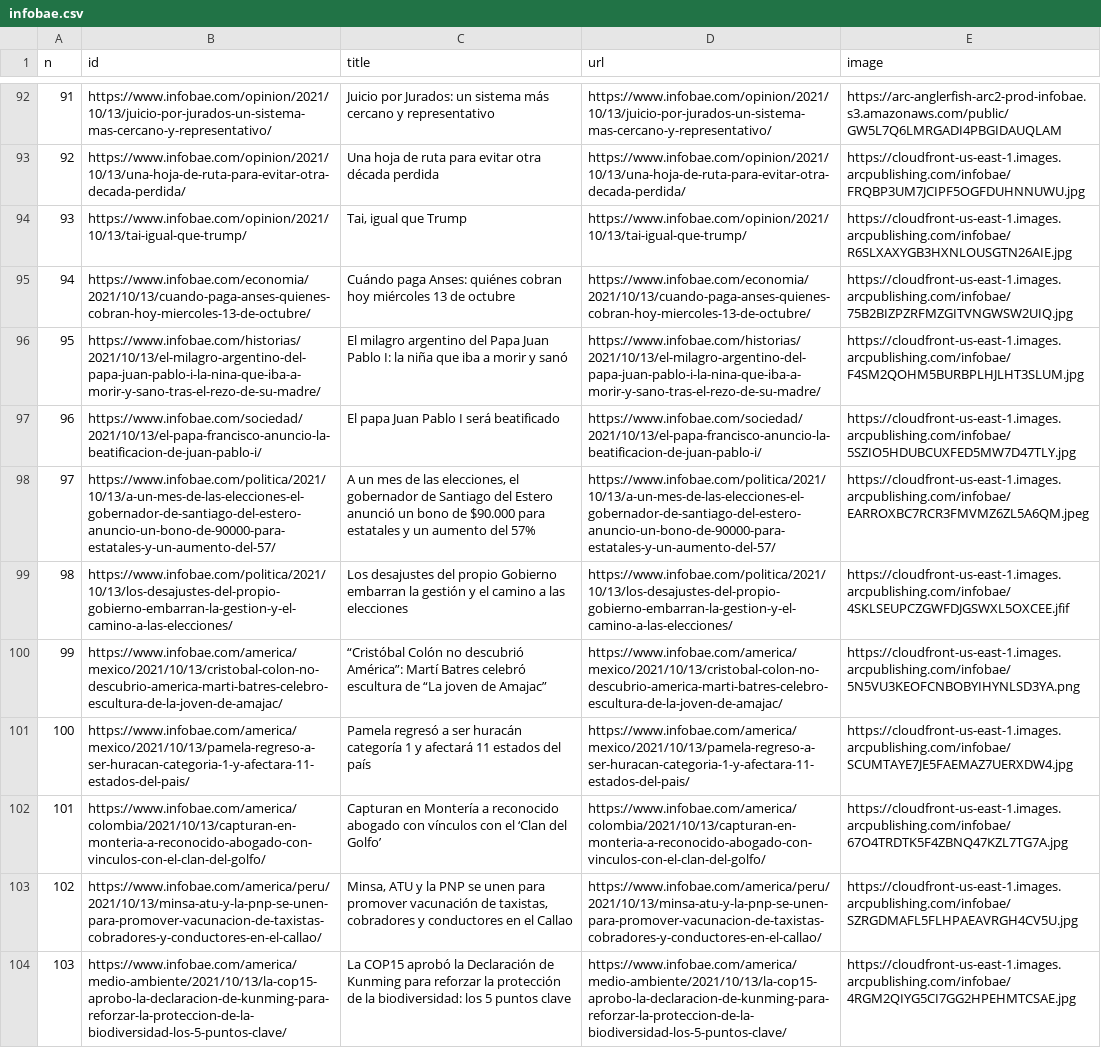
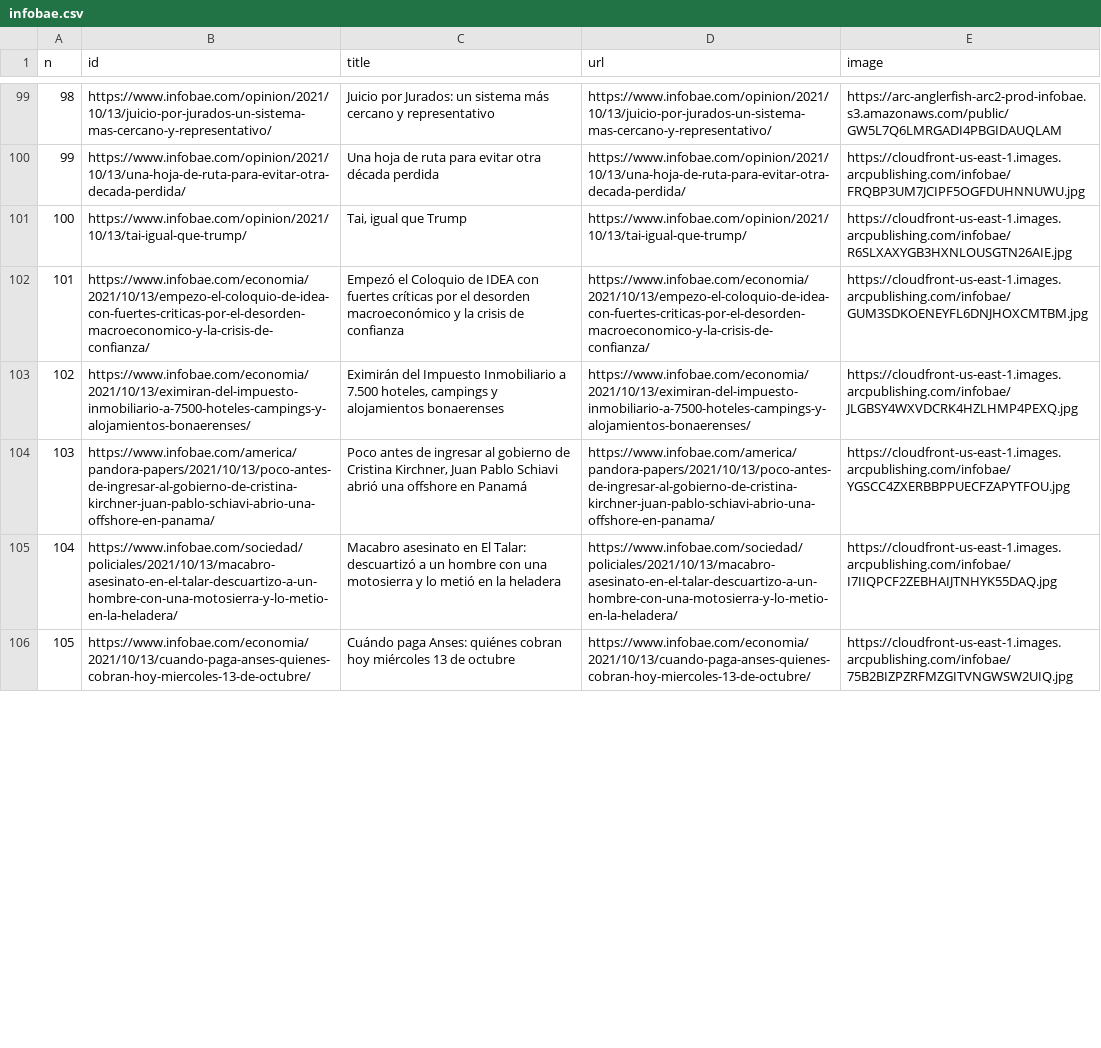
Before and after one commit to diffario/diarios, a CSV file: infobae.csv, drawn as a sheet; only a part is shown, gaps mark what is left out; removed rows and columns are numbered as before the commit, all else as after; the diff covers the shown part only; the diff names each change by its address in the sheet, - before the commit and + after, or states it on an @@ line.

```diff
--- a/infobae.csv
+++ b/infobae.csv
@@ column A (n) renumbered from row 12 down @@
+row 102: 101 | https://www.infobae.com/economia/2021/10/13/empezo-el-coloquio-de-idea-con-fuertes-criticas-por-el-desorden-macroeconomico-y-la-crisis-de-confianza/ | Empezó el Coloquio de IDEA con fuertes críticas por el desorden macroeconómico y la crisis de confianza | https://www.infobae.com/economia/2021/10/13/empezo-el-coloquio-de-idea-con-fuertes-criticas-por-el-desorden-macroeconomico-y-la-crisis-de-confianza/ | https://cloudfront-us-east-1.images.arcpublishing.com/infobae/GUM3SDKOENEYFL6DNJHOXCMTBM.jpg
+row 103: 102 | https://www.infobae.com/economia/2021/10/13/eximiran-del-impuesto-inmobiliario-a-7500-hoteles-campings-y-alojamientos-bonaerenses/ | Eximirán del Impuesto Inmobiliario a 7.500 hoteles, campings y alojamientos bonaerenses | https://www.infobae.com/economia/2021/10/13/eximiran-del-impuesto-inmobiliario-a-7500-hoteles-campings-y-alojamientos-bonaerenses/ | https://cloudfront-us-east-1.images.arcpublishing.com/infobae/JLGBSY4WXVDCRK4HZLHMP4PEXQ.jpg
+row 104: 103 | https://www.infobae.com/america/pandora-papers/2021/10/13/poco-antes-de-ingresar-al-gobierno-de-cristina-kirchner-juan-pablo-schiavi-abrio-una-offshore-en-panama/ | Poco antes de ingresar al gobierno de Cristina Kirchner, Juan Pablo Schiavi abrió una offshore en Panamá | https://www.infobae.com/america/pandora-papers/2021/10/13/poco-antes-de-ingresar-al-gobierno-de-cristina-kirchner-juan-pablo-schiavi-abrio-una-offshore-en-panama/ | https://cloudfront-us-east-1.images.arcpublishing.com/infobae/YGSCC4ZXERBBPPUECFZAPYTFOU.jpg
+row 105: 104 | https://www.infobae.com/sociedad/policiales/2021/10/13/macabro-asesinato-en-el-talar-descuartizo-a-un-hombre-con-una-motosierra-y-lo-metio-en-la-heladera/ | Macabro asesinato en El Talar: descuartizó a un hombre con una motosierra y lo metió en la heladera | https://www.infobae.com/sociedad/policiales/2021/10/13/macabro-asesinato-en-el-talar-descuartizo-a-un-hombre-con-una-motosierra-y-lo-metio-en-la-heladera/ | https://cloudfront-us-east-1.images.arcpublishing.com/infobae/I7IIQPCF2ZEBHAIJTNHYK55DAQ.jpg
-row 96: 95 | https://www.infobae.com/historias/2021/10/13/el-milagro-argentino-del-papa-juan-pablo-i-la-nina-que-iba-a-morir-y-sano-tras-el-rezo-de-su-madre/ | El milagro argentino del Papa Juan Pablo I: la niña que iba a morir y sanó | https://www.infobae.com/historias/2021/10/13/el-milagro-argentino-del-papa-juan-pablo-i-la-nina-que-iba-a-morir-y-sano-tras-el-rezo-de-su-madre/ | https://cloudfront-us-east-1.images.arcpublishing.com/infobae/F4SM2QOHM5BURBPLHJLHT3SLUM.jpg
-row 97: 96 | https://www.infobae.com/sociedad/2021/10/13/el-papa-francisco-anuncio-la-beatificacion-de-juan-pablo-i/ | El papa Juan Pablo I será beatificado | https://www.infobae.com/sociedad/2021/10/13/el-papa-francisco-anuncio-la-beatificacion-de-juan-pablo-i/ | https://cloudfront-us-east-1.images.arcpublishing.com/infobae/5SZIO5HDUBCUXFED5MW7D47TLY.jpg
-row 98: 97 | https://www.infobae.com/politica/2021/10/13/a-un-mes-de-las-elecciones-el-gobernador-de-santiago-del-estero-anuncio-un-bono-de-90000-para-estatales-y-un-aumento-del-57/ | A un mes de las elecciones, el gobernador de Santiago del Estero anunció un bono de $90.000 para estatales y un aumento del 57% | https://www.infobae.com/politica/2021/10/13/a-un-mes-de-las-elecciones-el-gobernador-de-santiago-del-estero-anuncio-un-bono-de-90000-para-estatales-y-un-aumento-del-57/ | https://cloudfront-us-east-1.images.arcpublishing.com/infobae/EARROXBC7RCR3FMVMZ6ZL5A6QM.jpeg
-row 99: 98 | https://www.infobae.com/politica/2021/10/13/los-desajustes-del-propio-gobierno-embarran-la-gestion-y-el-camino-a-las-elecciones/ | Los desajustes del propio Gobierno embarran la gestión y el camino a las elecciones | https://www.infobae.com/politica/2021/10/13/los-desajustes-del-propio-gobierno-embarran-la-gestion-y-el-camino-a-las-elecciones/ | https://cloudfront-us-east-1.images.arcpublishing.com/infobae/4SKLSEUPCZGWFDJGSWXL5OXCEE.jfif
-row 100: 99 | https://www.infobae.com/america/mexico/2021/10/13/cristobal-colon-no-descubrio-america-marti-batres-celebro-escultura-de-la-joven-de-amajac/ | “Cristóbal Colón no descubrió América”: Martí Batres celebró escultura de “La joven de Amajac” | https://www.infobae.com/america/mexico/2021/10/13/cristobal-colon-no-descubrio-america-marti-batres-celebro-escultura-de-la-joven-de-amajac/ | https://cloudfront-us-east-1.images.arcpublishing.com/infobae/5N5VU3KEOFCNBOBYIHYNLSD3YA.png
-row 101: 100 | https://www.infobae.com/america/mexico/2021/10/13/pamela-regreso-a-ser-huracan-categoria-1-y-afectara-11-estados-del-pais/ | Pamela regresó a ser huracán categoría 1 y afectará 11 estados del país | https://www.infobae.com/america/mexico/2021/10/13/pamela-regreso-a-ser-huracan-categoria-1-y-afectara-11-estados-del-pais/ | https://cloudfront-us-east-1.images.arcpublishing.com/infobae/SCUMTAYE7JE5FAEMAZ7UERXDW4.jpg
-row 102: 101 | https://www.infobae.com/america/colombia/2021/10/13/capturan-en-monteria-a-reconocido-abogado-con-vinculos-con-el-clan-del-golfo/ | Capturan en Montería a reconocido abogado con vínculos con el ‘Clan del Golfo’ | https://www.infobae.com/america/colombia/2021/10/13/capturan-en-monteria-a-reconocido-abogado-con-vinculos-con-el-clan-del-golfo/ | https://cloudfront-us-east-1.images.arcpublishing.com/infobae/67O4TRDTK5F4ZBNQ47KZL7TG7A.jpg
-row 103: 102 | https://www.infobae.com/america/peru/2021/10/13/minsa-atu-y-la-pnp-se-unen-para-promover-vacunacion-de-taxistas-cobradores-y-conductores-en-el-callao/ | Minsa, ATU y la PNP se unen para promover vacunación de taxistas, cobradores y conductores en el Callao | https://www.infobae.com/america/peru/2021/10/13/minsa-atu-y-la-pnp-se-unen-para-promover-vacunacion-de-taxistas-cobradores-y-conductores-en-el-callao/ | https://cloudfront-us-east-1.images.arcpublishing.com/infobae/SZRGDMAFL5FLHPAEAVRGH4CV5U.jpg
-row 104: 103 | https://www.infobae.com/america/medio-ambiente/2021/10/13/la-cop15-aprobo-la-declaracion-de-kunming-para-reforzar-la-proteccion-de-la-biodiversidad-los-5-puntos-clave/ | La COP15 aprobó la Declaración de Kunming para reforzar la protección de la biodiversidad: los 5 puntos clave | https://www.infobae.com/america/medio-ambiente/2021/10/13/la-cop15-aprobo-la-declaracion-de-kunming-para-reforzar-la-proteccion-de-la-biodiversidad-los-5-puntos-clave/ | https://cloudfront-us-east-1.images.arcpublishing.com/infobae/4RGM2QIYG5CI7GG2HPEHMTCSAE.jpg
```
Also changed, not shown: 15 added rows, 3 removed rows, 13 moved rows and 3 edited cells elsewhere in this file, clarin.csv, lanacion.csv, 3 other files.
